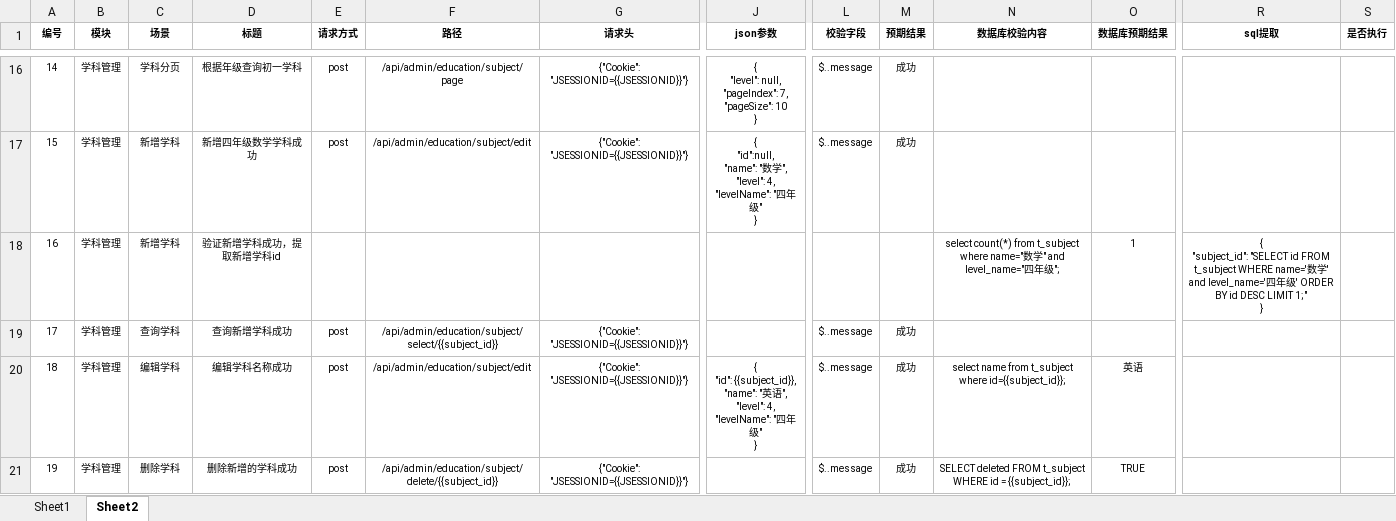
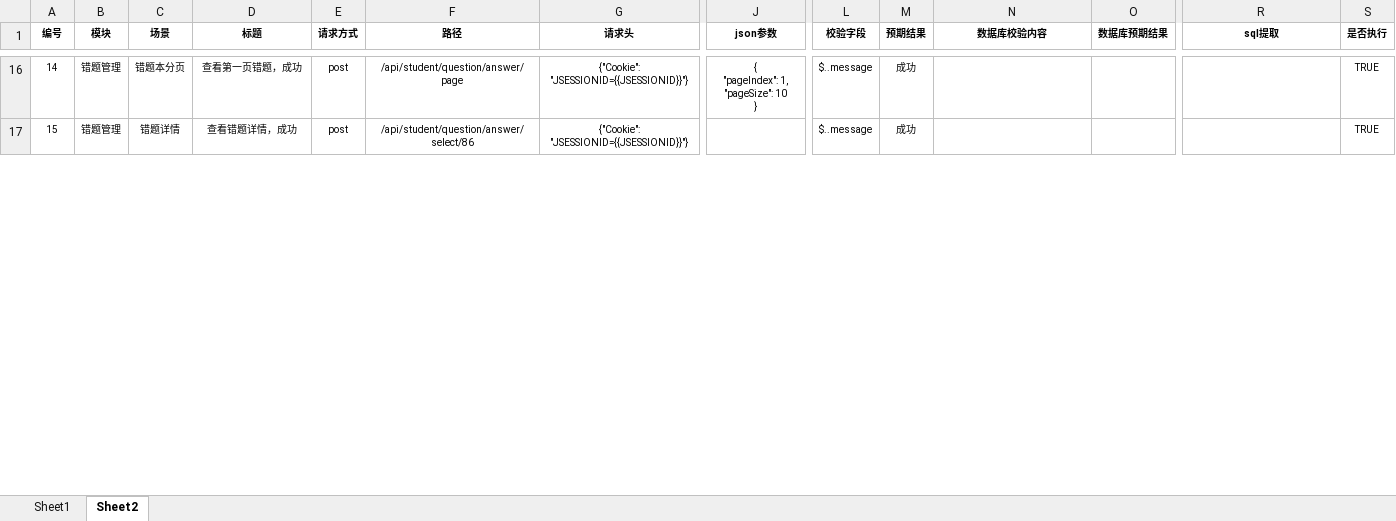
Before and after one commit to abcd289/exam-system-api-automation, an Excel workbook: data/测试用例.xlsx, sheet Sheet2, drawn as a sheet; only a part is shown, gaps mark what is left out; values as stored, in another font and other column widths than the file's, no borders; removed rows and columns are numbered as before the commit, all else as after; rows hold the shown columns only; ↵ is a line break in a cell; the diff covers the shown part only; the diff names each change by its address in the sheet, - before the commit and + after, or states it on an @@ line.

```diff
--- a/data/测试用例.xlsx (sheet Sheet2)
+++ b/data/测试用例.xlsx (sheet Sheet2)
@@ column A (编号) renumbered between rows 6 and 17 @@
-B16 (模块): 学科管理
+B16 (模块): 错题管理
-C16 (场景): 学科分页
+C16 (场景): 错题本分页
-D16 (标题): 根据年级查询初一学科
+D16 (标题): 查看第一页错题，成功
-F16 (路径): /api/admin/education/subject/page
+F16 (路径): /api/student/question/answer/page
-J16 (json参数): { ↵ "level": null, ↵ "pageIndex": 7, ↵ "pageSize": 10 ↵ }
+J16 (json参数): { ↵ "pageIndex": 1, ↵ "pageSize": 10 ↵ }
-S16 (是否执行): (empty)
+S16 (是否执行): TRUE
-row 17: 15 | 学科管理 | 新增学科 | 新增四年级数学学科成功 | post | /api/admin/education/subject/edit | {"Cookie": "JSESSIONID={{JSESSIONID}}"} | { ↵ "id":null, ↵ "name": "数学", ↵ "level": 4, ↵ "levelName": "四年级" ↵ } | $..message | 成功
-row 18: 16 | 学科管理 | 新增学科 | 验证新增学科成功，提取新增学科id |  |  |  |  |  |  | select count(*) from t_subject where name="数学" and level_name="四年级"; | 1 | { ↵ "subject_id": "SELECT id FROM t_subject WHERE name='数学' and level_name='四年级' ORDER BY id DESC LIMIT 1;" ↵ }
-B17 (模块): 学科管理
+B17 (模块): 错题管理
-C17 (场景): 查询学科
+C17 (场景): 错题详情
-D17 (标题): 查询新增学科成功
+D17 (标题): 查看错题详情，成功
-F17 (路径): /api/admin/education/subject/select/{{subject_id}}
+F17 (路径): /api/student/question/answer/select/86
-S17 (是否执行): (empty)
+S17 (是否执行): TRUE
-row 20: 18 | 学科管理 | 编辑学科 | 编辑学科名称成功 | post | /api/admin/education/subject/edit | {"Cookie": "JSESSIONID={{JSESSIONID}}"} | { ↵ "id": {{subject_id}}, ↵ "name": "英语", ↵ "level": 4, ↵ "levelName": "四年级" ↵ } | $..message | 成功 | select name from t_subject where id={{subject_id}}; | 英语
-row 21: 19 | 学科管理 | 删除学科 | 删除新增的学科成功 | post | /api/admin/education/subject/delete/{{subject_id}} | {"Cookie": "JSESSIONID={{JSESSIONID}}"} |  | $..message | 成功 | SELECT deleted FROM t_subject WHERE id = {{subject_id}}; | TRUE
```
Also changed, not shown: 14 added rows, 8 removed rows and 11 edited cells elsewhere in this sheet.
